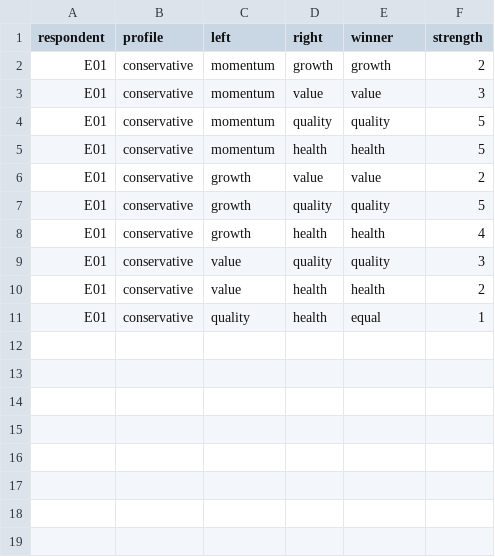
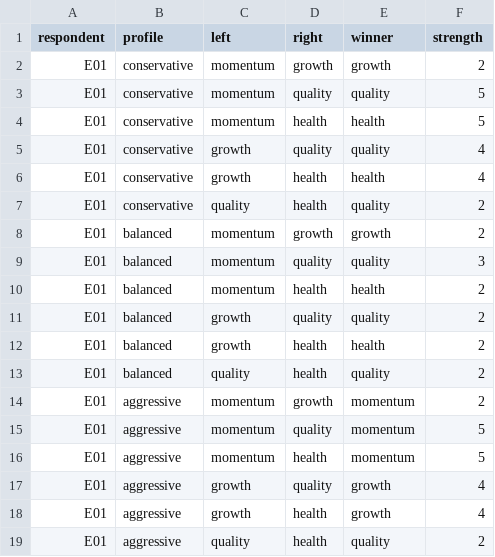
Before and after one commit to pakkaponpoth/datascience-equity-research, a CSV file: research/ahp_responses_template.csv, drawn as a sheet.

```diff
--- a/research/ahp_responses_template.csv
+++ b/research/ahp_responses_template.csv
@@ -2,10 +2,18 @@ respondent,profile,left,right,winner,strength
 E01,conservative,momentum,growth,growth,2
-E01,conservative,momentum,value,value,3
 E01,conservative,momentum,quality,quality,5
 E01,conservative,momentum,health,health,5
-E01,conservative,growth,value,value,2
-E01,conservative,growth,quality,quality,5
+E01,conservative,growth,quality,quality,4
 E01,conservative,growth,health,health,4
-E01,conservative,value,quality,quality,3
-E01,conservative,value,health,health,2
-E01,conservative,quality,health,equal,1
+E01,conservative,quality,health,quality,2
+E01,balanced,momentum,growth,growth,2
+E01,balanced,momentum,quality,quality,3
+E01,balanced,momentum,health,health,2
+E01,balanced,growth,quality,quality,2
+E01,balanced,growth,health,health,2
+E01,balanced,quality,health,quality,2
+E01,aggressive,momentum,growth,momentum,2
+E01,aggressive,momentum,quality,momentum,5
+E01,aggressive,momentum,health,momentum,5
+E01,aggressive,growth,quality,growth,4
+E01,aggressive,growth,health,growth,4
+E01,aggressive,quality,health,quality,2
```
Also changed, not shown: 19 other files.
